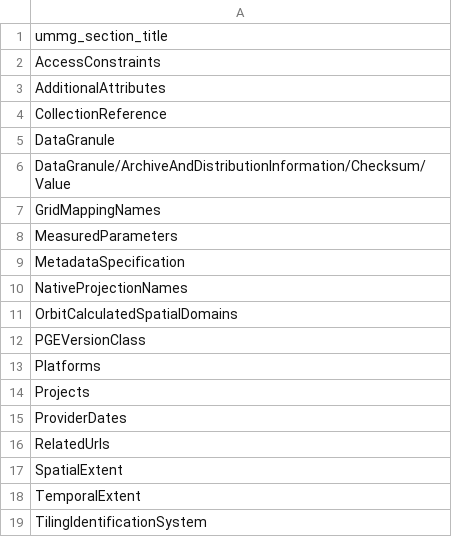
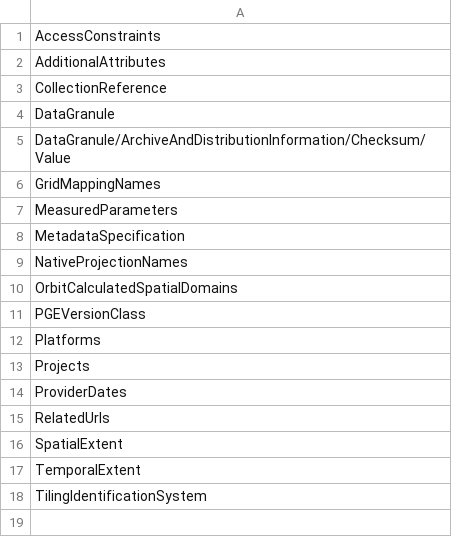
Before and after one commit to nasa/cmr-metadata-review, a CSV file: data/ummg_section_titles.csv, drawn as a sheet; the diff names each change by its address in the sheet, - before the commit and + after, or states it on an @@ line.

```diff
--- a/data/ummg_section_titles.csv
+++ b/data/ummg_section_titles.csv
-row 1: ummg_section_title
```
Also changed, not shown: data/ummg_desired_fields.csv, data/ummg_required_fields.csv, 10 other files.
